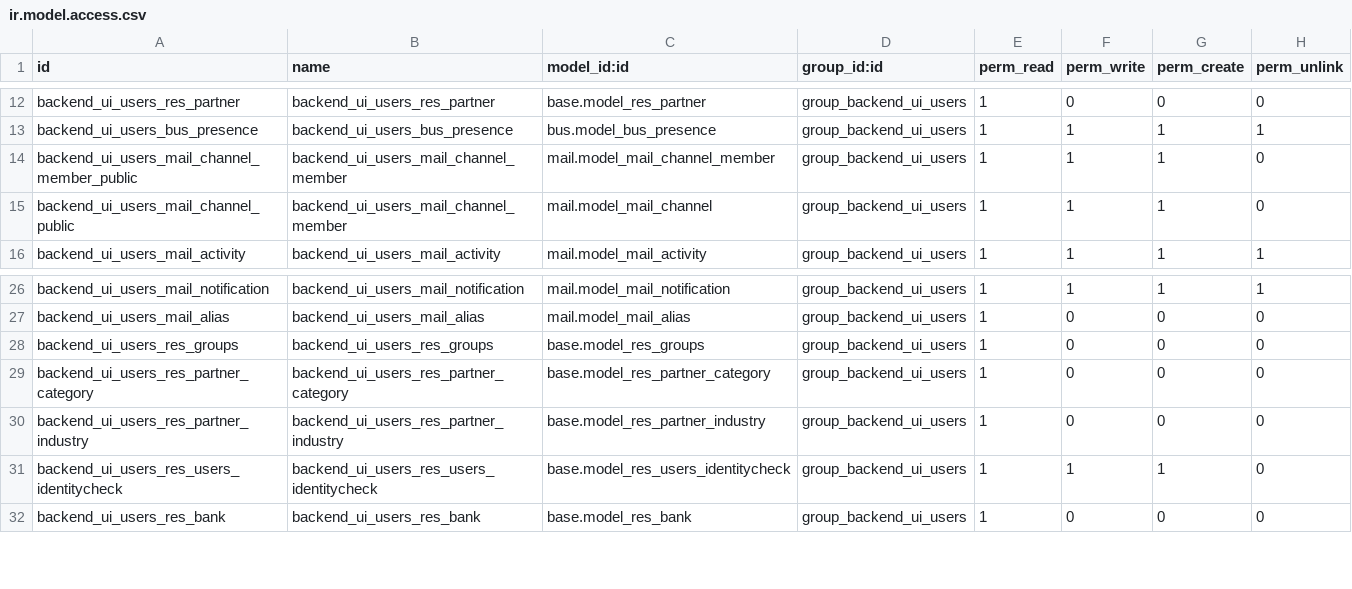
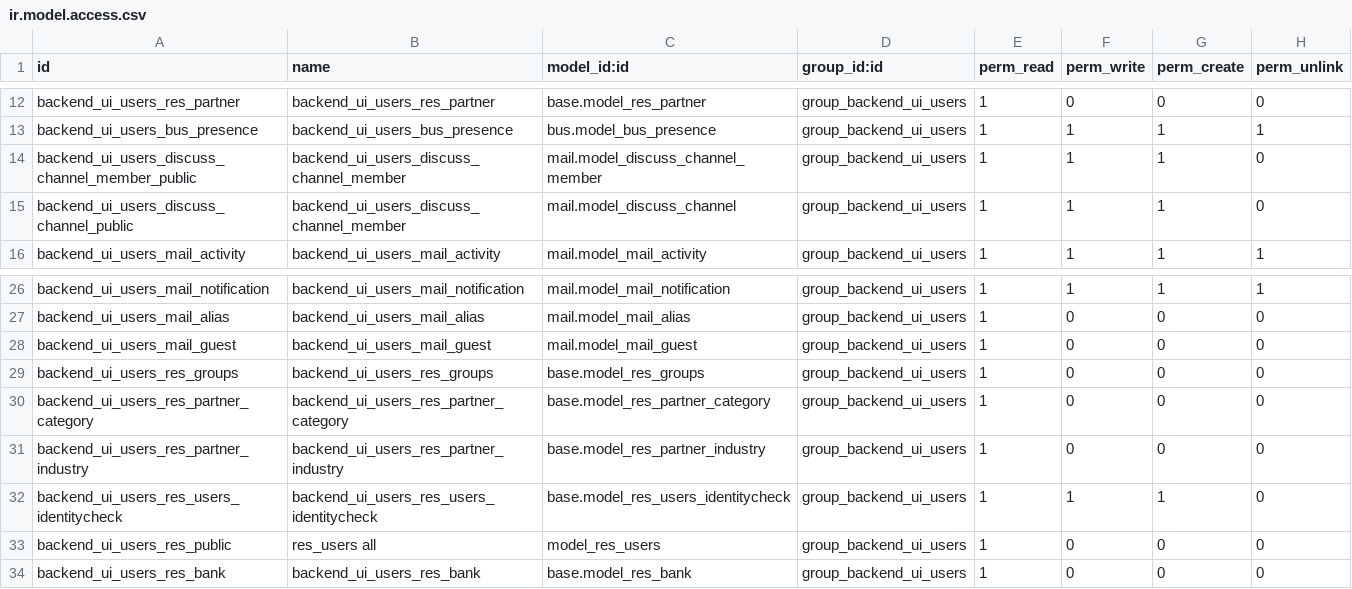
Before and after one commit to brain-tec/server-backend, a CSV file: base_group_backend/security/ir.model.access.csv, drawn as a sheet; only a part is shown, gaps mark what is left out.

Commit message:
[MIG] base_group_backend: Migration to 18.0

```diff
--- a/base_group_backend/security/ir.model.access.csv
+++ b/base_group_backend/security/ir.model.access.csv
@@ -13,4 +13,4 @@ backend_ui_users_res_partner,backend_ui_users_res_partner,base.model_res_partner
 backend_ui_users_bus_presence,backend_ui_users_bus_presence,bus.model_bus_presence,group_backend_ui_users,1,1,1,1
-backend_ui_users_mail_channel_member_public,backend_ui_users_mail_channel_member,mail.model_mail_channel_member,group_backend_ui_users,1,1,1,0
-backend_ui_users_mail_channel_public,backend_ui_users_mail_channel_member,mail.model_mail_channel,group_backend_ui_users,1,1,1,0
+backend_ui_users_discuss_channel_member_public,backend_ui_users_discuss_channel_member,mail.model_discuss_channel_member,group_backend_ui_users,1,1,1,0
+backend_ui_users_discuss_channel_public,backend_ui_users_discuss_channel_member,mail.model_discuss_channel,group_backend_ui_users,1,1,1,0
 backend_ui_users_mail_activity,backend_ui_users_mail_activity,mail.model_mail_activity,group_backend_ui_users,1,1,1,1
@@ -27,2 +27,3 @@ backend_ui_users_mail_notification,backend_ui_users_mail_notification,mail.model
 backend_ui_users_mail_alias,backend_ui_users_mail_alias,mail.model_mail_alias,group_backend_ui_users,1,0,0,0
+backend_ui_users_mail_guest,backend_ui_users_mail_guest,mail.model_mail_guest,group_backend_ui_users,1,0,0,0
 backend_ui_users_res_groups,backend_ui_users_res_groups,base.model_res_groups,group_backend_ui_users,1,0,0,0
@@ -31,2 +32,3 @@ backend_ui_users_res_partner_industry,backend_ui_users_res_partner_industry,base
 backend_ui_users_res_users_identitycheck,backend_ui_users_res_users_identitycheck,base.model_res_users_identitycheck,group_backend_ui_users,1,1,1,0
+backend_ui_users_res_public,res_users all,model_res_users,group_backend_ui_users,1,0,0,0
 backend_ui_users_res_bank,backend_ui_users_res_bank,base.model_res_bank,group_backend_ui_users,1,0,0,0
```
Also changed, not shown: 4 other files.
